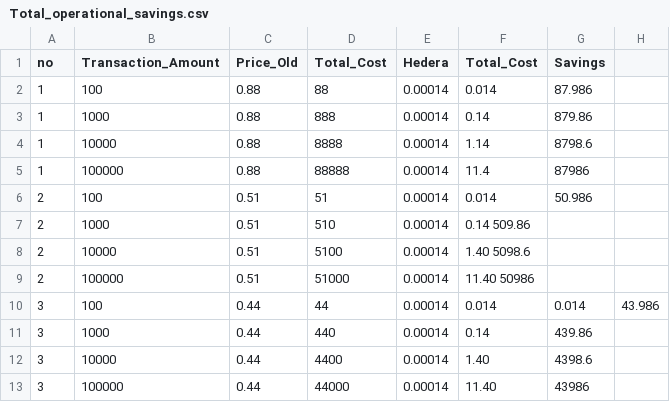
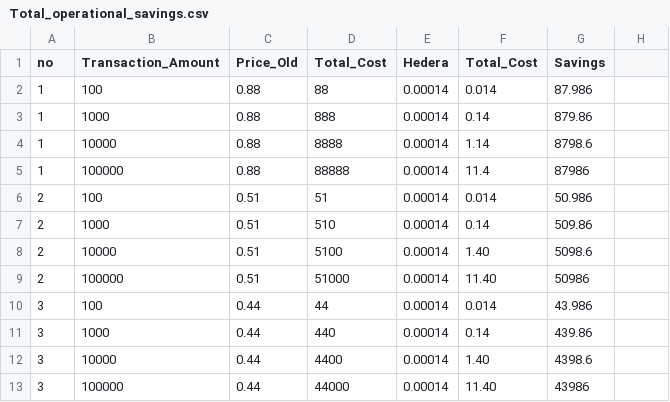
Before and after one commit to Dottie-Doutre/Group-B, a CSV file: Data/Total_operational_savings.csv, drawn as a sheet.

Commit message:
Update Total_operational_savings.csv

```diff
--- a/Data/Total_operational_savings.csv
+++ b/Data/Total_operational_savings.csv
@@ -6,6 +6,6 @@ no, Transaction_Amount, Price_Old, Total_Cost, Hedera, Total_Cost, Savings
 2, 100, 0.51, 51, 0.00014, 0.014, 50.986
-2, 1000, 0.51, 510, 0.00014, 0.14 509.86
-2, 10000, 0.51, 5100, 0.00014, 1.40 5098.6
-2, 100000, 0.51, 51000, 0.00014, 11.40 50986
-3, 100, 0.44, 44, 0.00014, 0.014, 0.014, 43.986
+2, 1000, 0.51, 510, 0.00014, 0.14, 509.86
+2, 10000, 0.51, 5100, 0.00014, 1.40, 5098.6
+2, 100000, 0.51, 51000, 0.00014, 11.40, 50986
+3, 100, 0.44, 44, 0.00014, 0.014, 43.986
 3, 1000, 0.44, 440, 0.00014, 0.14, 439.86
```
